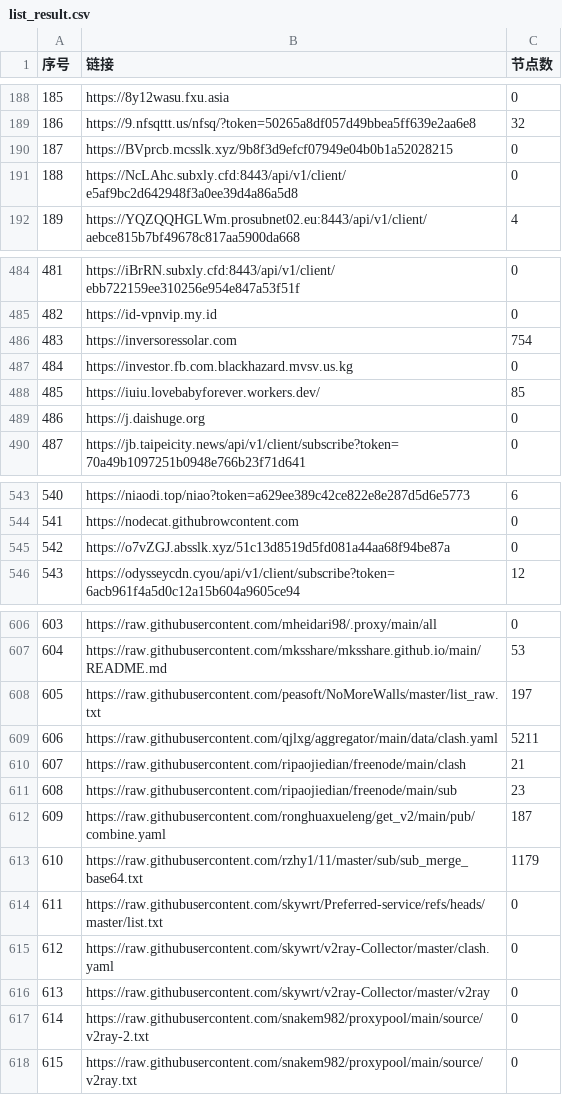
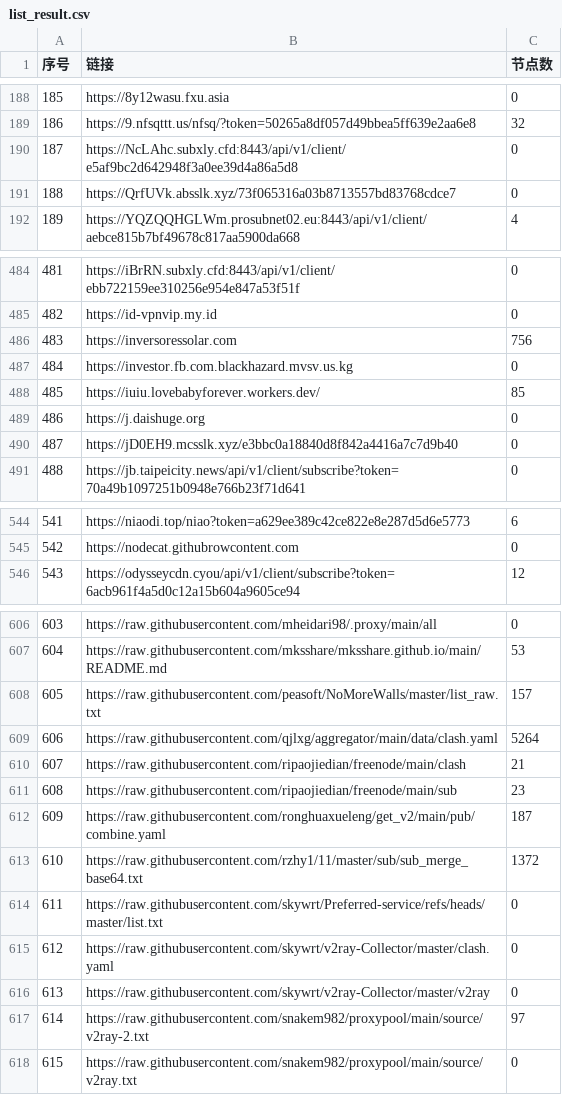
Before and after one commit to 3878590578/NoMoreWalls, a CSV file: list_result.csv, drawn as a sheet; only a part is shown, gaps mark what is left out; removed rows and columns are numbered as before the commit, all else as after; the diff covers the shown part only; the diff names each change by its address in the sheet, - before the commit and + after, or states it on an @@ line.

```diff
--- a/list_result.csv
+++ b/list_result.csv
-row 190: 187 | https://BVprcb.mcsslk.xyz/9b8f3d9efcf07949e04b0b1a52028215 | 0
@@ column A (序号) renumbered between rows 190 and 545 @@
+row 191: 188 | https://QrfUVk.absslk.xyz/73f065316a03b8713557bd83768cdce7 | 0
-C486 (节点数): 754
+C486 (节点数): 756
+row 490: 487 | https://jD0EH9.mcsslk.xyz/e3bbc0a18840d8f842a4416a7c7d9b40 | 0
-row 545: 542 | https://o7vZGJ.absslk.xyz/51c13d8519d5fd081a44aa68f94be87a | 0
-C608 (节点数): 197
+C608 (节点数): 157
-C609 (节点数): 5211
+C609 (节点数): 5264
-C613 (节点数): 1179
+C613 (节点数): 1372
-C617 (节点数): 0
+C617 (节点数): 97
```
Also changed, not shown: 22 edited cells elsewhere in this file, 47 other files.
